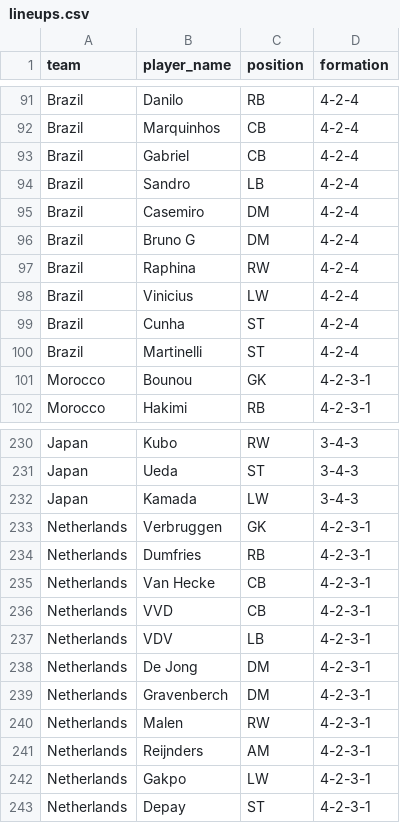
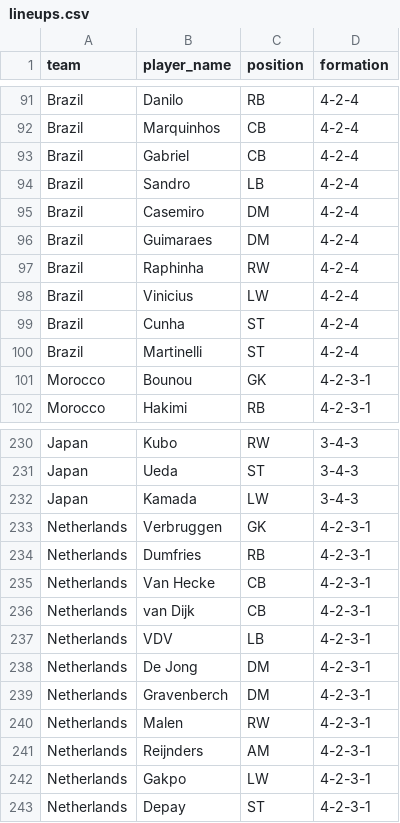
Before and after one commit to Zypes12/claudenhommat, a CSV file: Data/lineups.csv, drawn as a sheet; only a part is shown, gaps mark what is left out.

```diff
--- a/Data/lineups.csv
+++ b/Data/lineups.csv
@@ -95,4 +95,4 @@ Brazil,Sandro,LB,4-2-4
 Brazil,Casemiro,DM,4-2-4
-Brazil,Bruno G,DM,4-2-4
-Brazil,Raphina,RW,4-2-4
+Brazil,Guimaraes,DM,4-2-4
+Brazil,Raphinha,RW,4-2-4
 Brazil,Vinicius,LW,4-2-4
@@ -235,3 +235,3 @@ Netherlands,Dumfries,RB,4-2-3-1
 Netherlands,Van Hecke,CB,4-2-3-1
-Netherlands,VVD,CB,4-2-3-1
+Netherlands,van Dijk,CB,4-2-3-1
 Netherlands,VDV,LB,4-2-3-1
```
Also changed, not shown: Data/players.csv, 3 other files.
